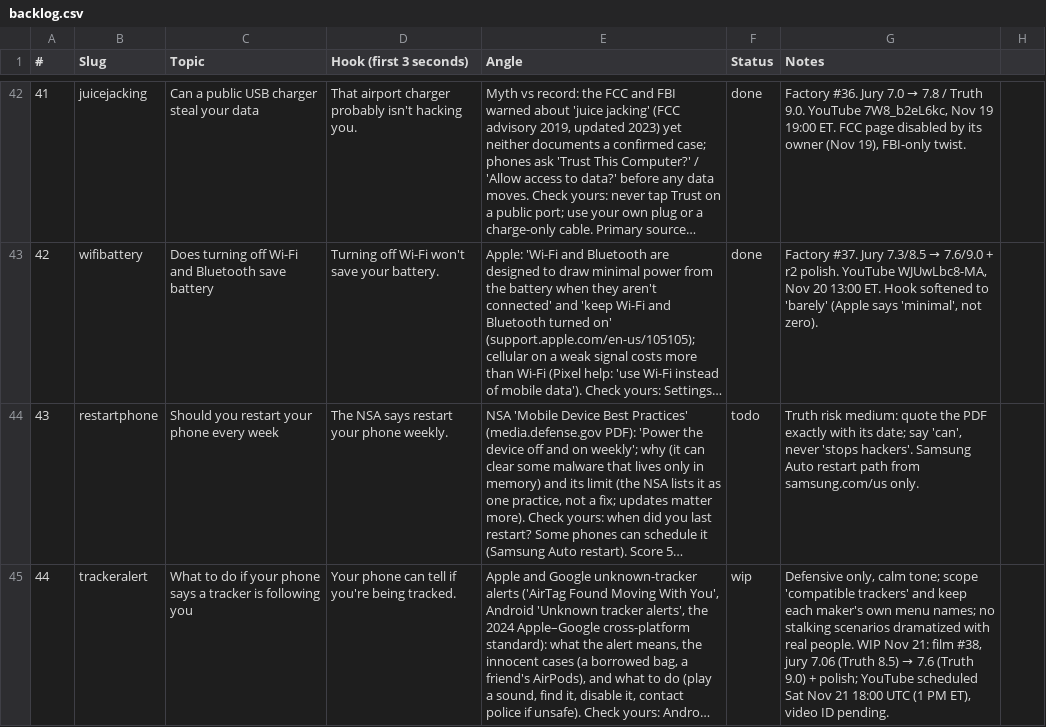
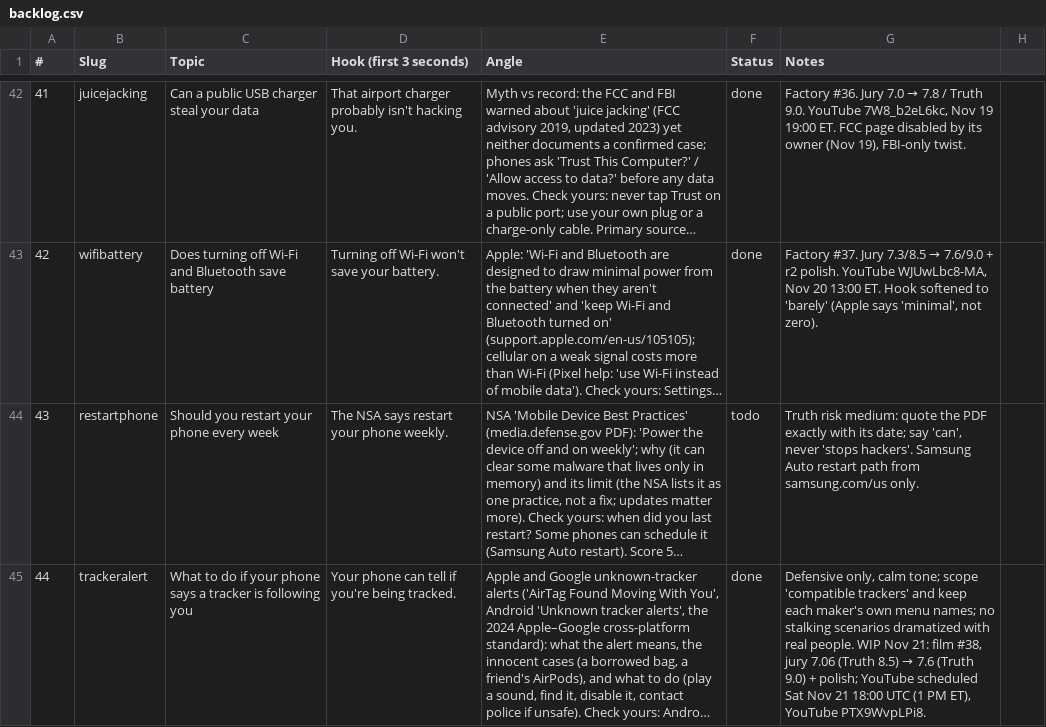
Before and after one commit to Wrexist/molindesign, a CSV file: factory/backlog.csv, drawn as a sheet; only a part is shown, gaps mark what is left out; long unchanged cells end in …; the diff names each change by its address in the sheet, - before the commit and + after, or states it on an @@ line.

```diff
--- a/factory/backlog.csv
+++ b/factory/backlog.csv
-F45 (Status): wip
+F45 (Status): done
-G45 (Notes): …PM ET), video ID pending.
+G45 (Notes): …PM ET), YouTube PTX9WvpLPi8.
```
Also changed, not shown: factory/posts.csv.
